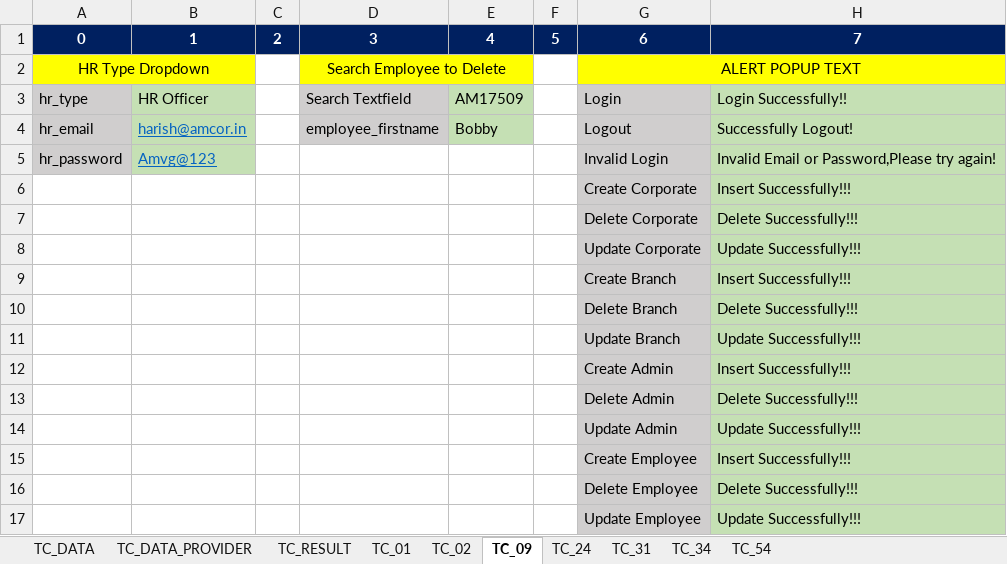
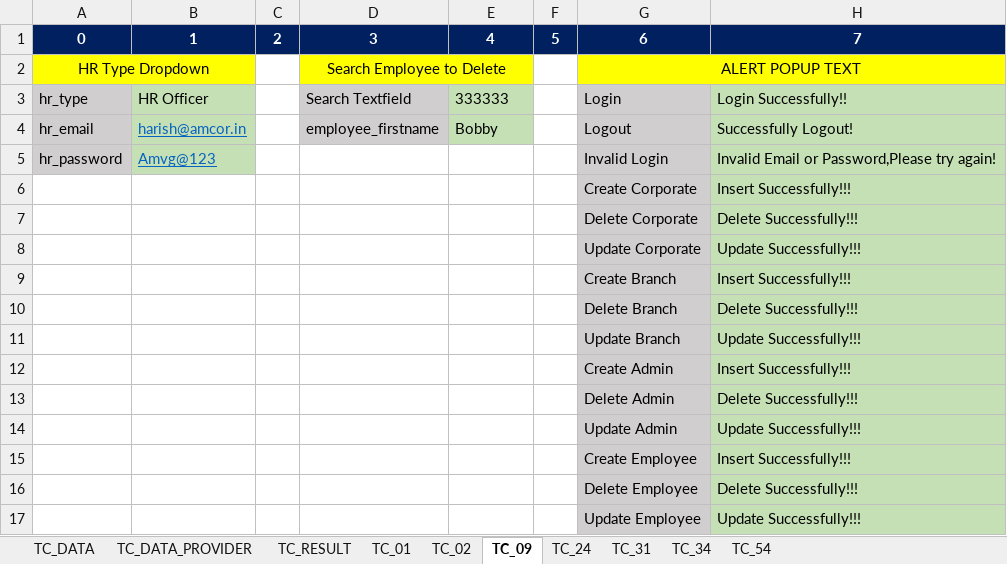
Before and after one commit to A-HEMANTH-SAI/MSHARK_HRM, an Excel workbook: target/test-classes/Testdata.xlsx, sheet TC_09, drawn as a sheet; values as stored, in another font and other column widths than the file's, no borders; the diff names each change by its address in the sheet, - before the commit and + after, or states it on an @@ line.

```diff
--- a/target/test-classes/Testdata.xlsx (sheet TC_09)
+++ b/target/test-classes/Testdata.xlsx (sheet TC_09)
-E3: AM17509
+E3: 333333
```
Also changed, not shown: 15 other files.
